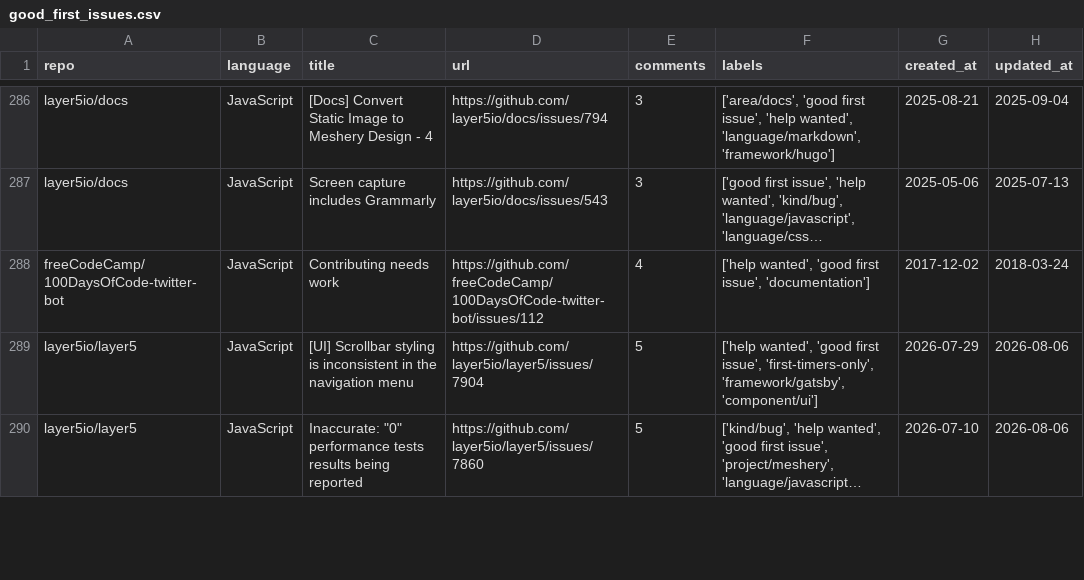
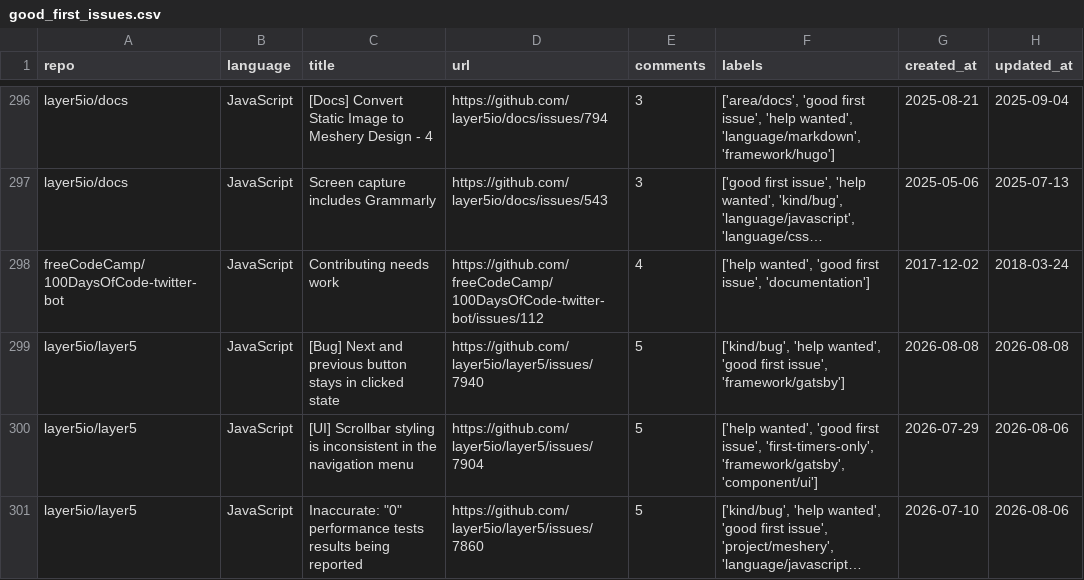
Before and after one commit to drkrillo/good-first-issues, a CSV file: good_first_issues.csv, drawn as a sheet; only a part is shown, gaps mark what is left out; long unchanged cells end in …; the diff covers the shown part only; the diff names each change by its address in the sheet, - before the commit and + after, or states it on an @@ line.

```diff
--- a/good_first_issues.csv
+++ b/good_first_issues.csv
+row 299: layer5io/layer5 | JavaScript | [Bug] Next and previous button stays in clicked state | https://github.com/layer5io/layer5/issues/7940 | 5 | ['kind/bug', 'help wanted', 'good first issue', 'framework/gatsby'] | 2026-08-08 | 2026-08-08
```
Also changed, not shown: 15 added rows and 5 removed rows elsewhere in this file, 1 other file.
